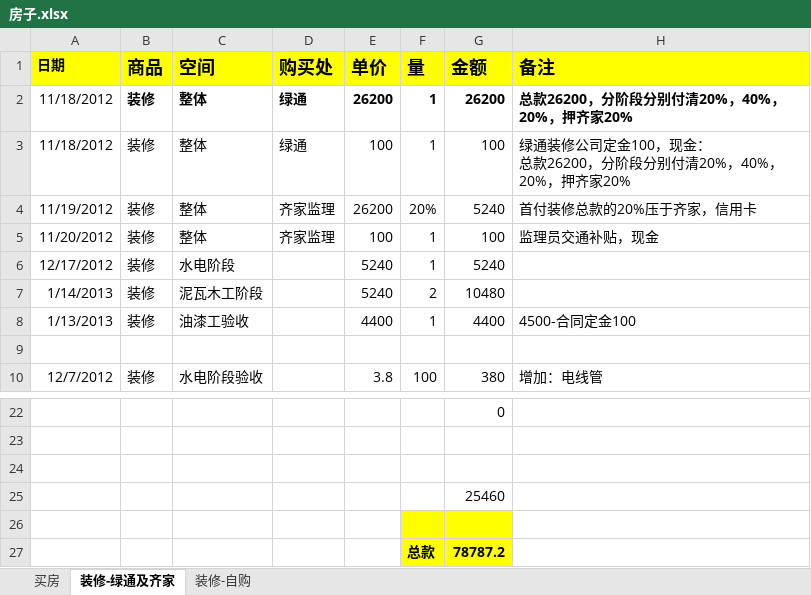
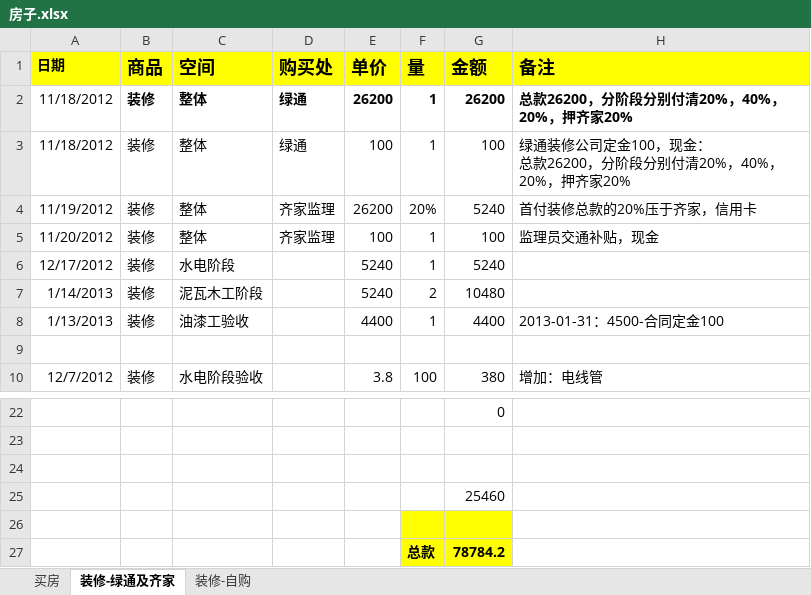
Before and after one commit to daofei/yang-home-shanghai, an Excel workbook: .private/房子.xlsx, sheet 装修-绿通及齐家, drawn as a sheet; only a part is shown, gaps mark what is left out; values as stored, in another font and other column widths than the file's, no borders; the diff names each change by its address in the sheet, - before the commit and + after, or states it on an @@ line.

```diff
--- a/.private/房子.xlsx (sheet 装修-绿通及齐家)
+++ b/.private/房子.xlsx (sheet 装修-绿通及齐家)
-H8 (备注): 4500-合同定金100
+H8 (备注): 2013-01-31：4500-合同定金100
-G27 (金额): 78787.2
+G27 (金额): 78784.2
```
Also changed, not shown: sheet 装修-自购, 2 other files.
